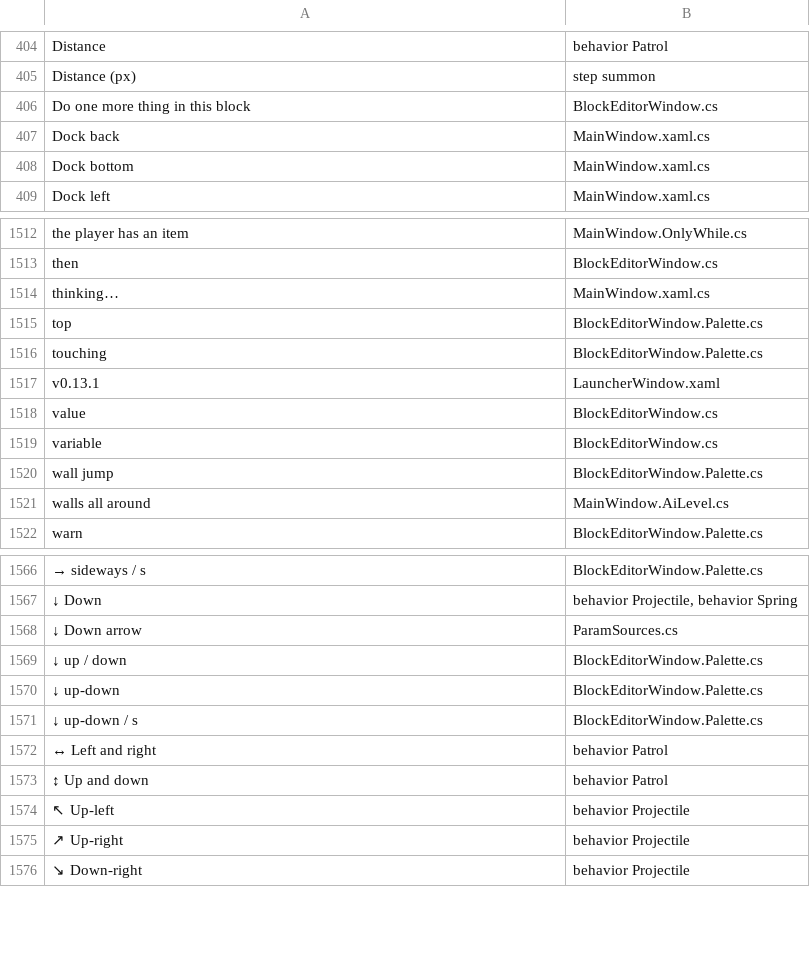
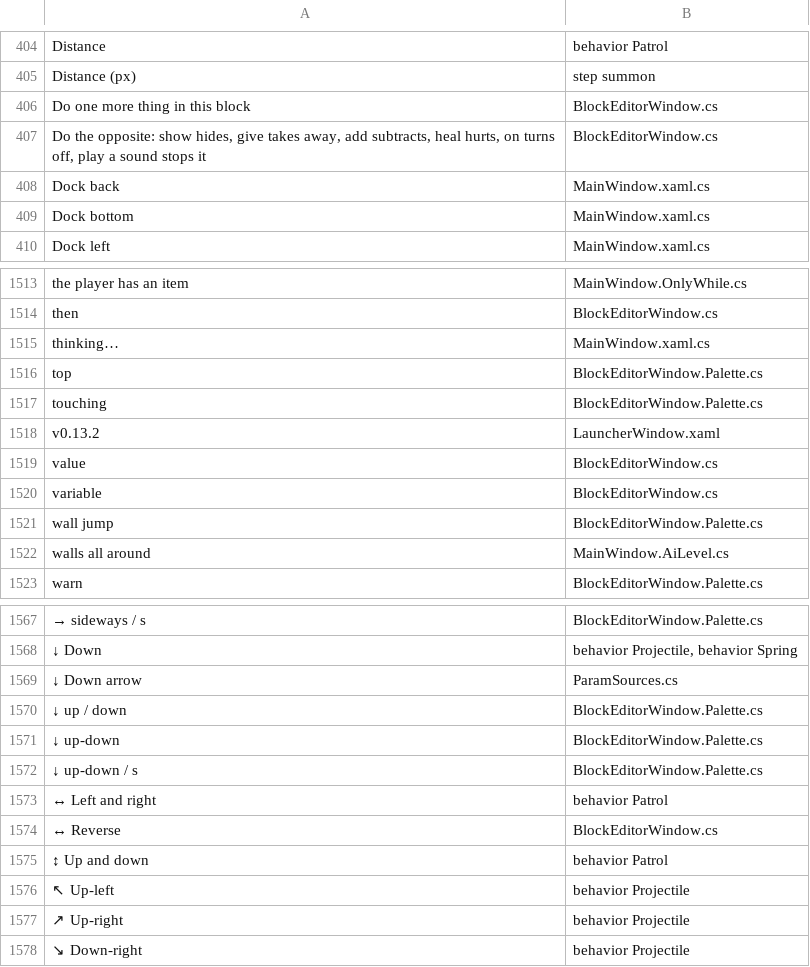
Before and after one commit to tarl3s/EasyEngine, a TSV file: Lang/_context.tsv, drawn as a sheet; only a part is shown, gaps mark what is left out; addresses are those after the commit; the diff names each change by its address in the sheet, - before the commit and + after, or states it on an @@ line.

```diff
--- a/Lang/_context.tsv
+++ b/Lang/_context.tsv
+row 407: Do the opposite: show hides, give takes away, add subtracts, heal hurts, on turns off, play a sound stops it | BlockEditorWindow.cs
-A1518: v0.13.1
+A1518: v0.13.2
+row 1574: ↔ Reverse | BlockEditorWindow.cs
```
Also changed, not shown: 23 other files.
